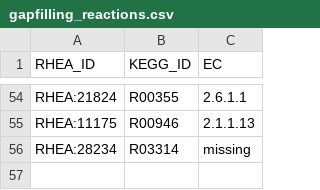
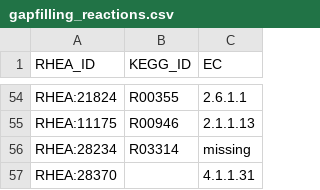
Before and after one commit to HettieC/StaphylococcusAureus, a CSV file: data/model/gapfilling_reactions.csv, drawn as a sheet; only a part is shown, gaps mark what is left out; the diff names each change by its address in the sheet, - before the commit and + after, or states it on an @@ line.

```diff
--- a/data/model/gapfilling_reactions.csv
+++ b/data/model/gapfilling_reactions.csv
+row 57: RHEA:28370 |  | 4.1.1.31
```
Also changed, not shown: data/model/oxphos_reactions.csv, data/model/unidirectional_reactions.csv, 4 other files.
